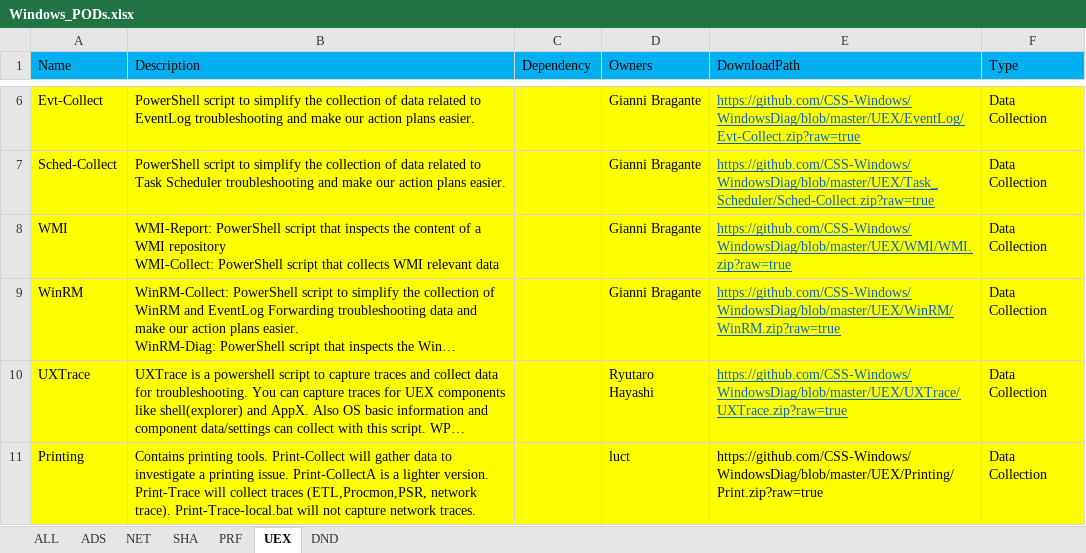
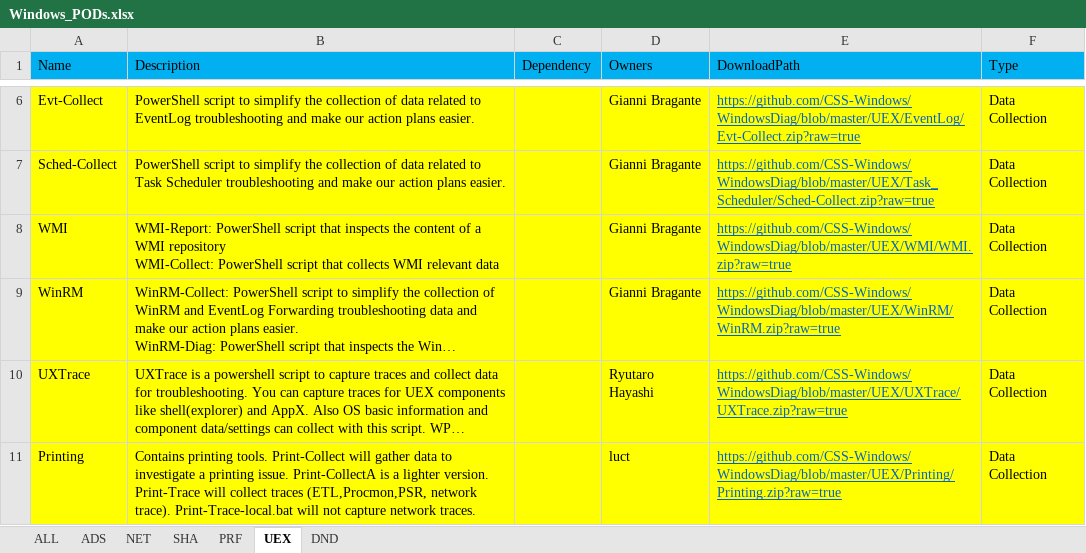
Before and after one commit to CSS-Windows/WindowsDiag, an Excel workbook: Windows_PODs.xlsx, sheet UEX, drawn as a sheet; only a part is shown, gaps mark what is left out; long unchanged cells end in …; values as stored, in another font and other column widths than the file's, no borders; the diff names each change by its address in the sheet, - before the commit and + after, or states it on an @@ line.

Commit message:
Update Windows_PODs.xlsx

```diff
--- a/Windows_PODs.xlsx (sheet UEX)
+++ b/Windows_PODs.xlsx (sheet UEX)
-E11 (DownloadPath): https://github.com/CSS-Windows/WindowsDiag/blob/master/UEX/Printing/Print.zip?raw=true
+E11 (DownloadPath): https://github.com/CSS-Windows/WindowsDiag/blob/master/UEX/Printing/Printing.zip?raw=true
@@ E11 underline: off → on, text colour: black → #0563C1 @@
```
